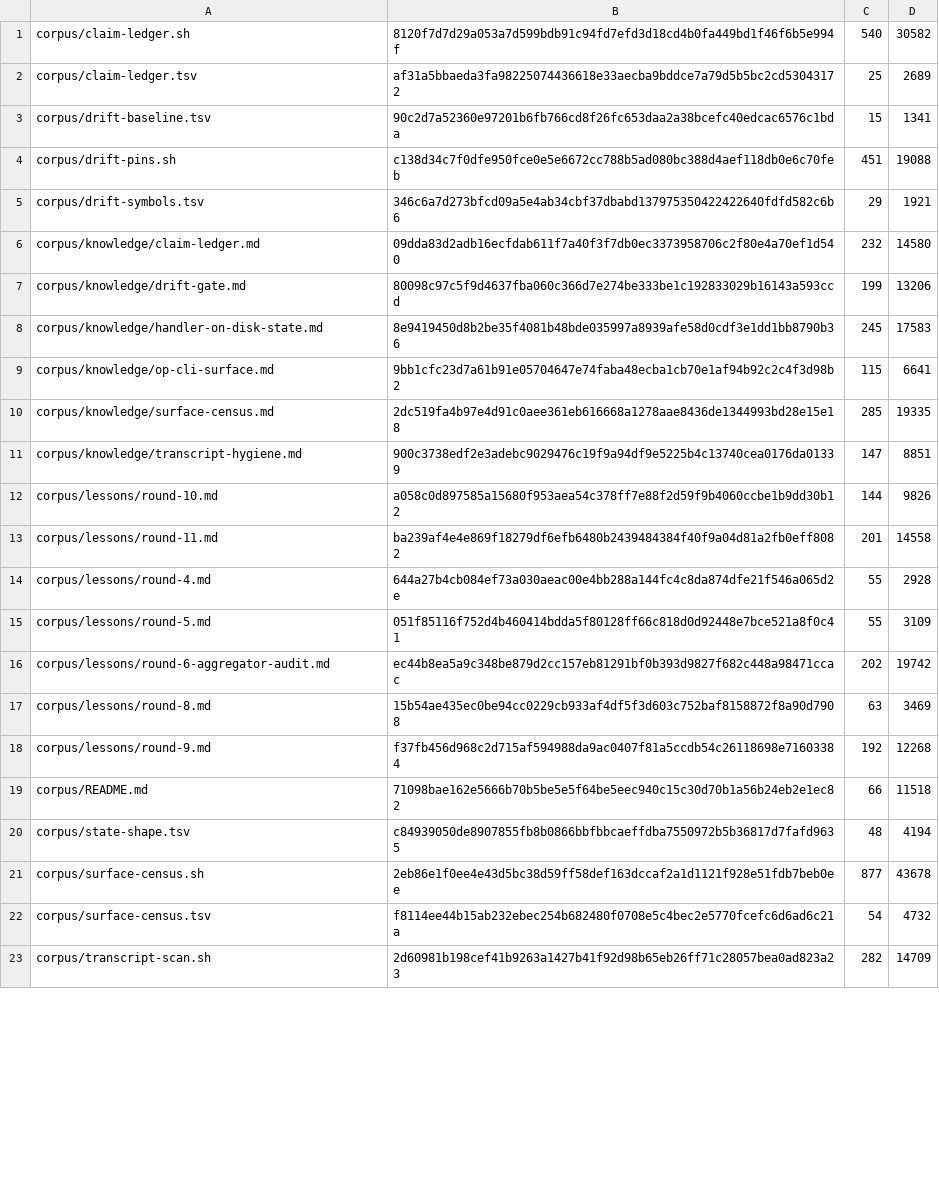
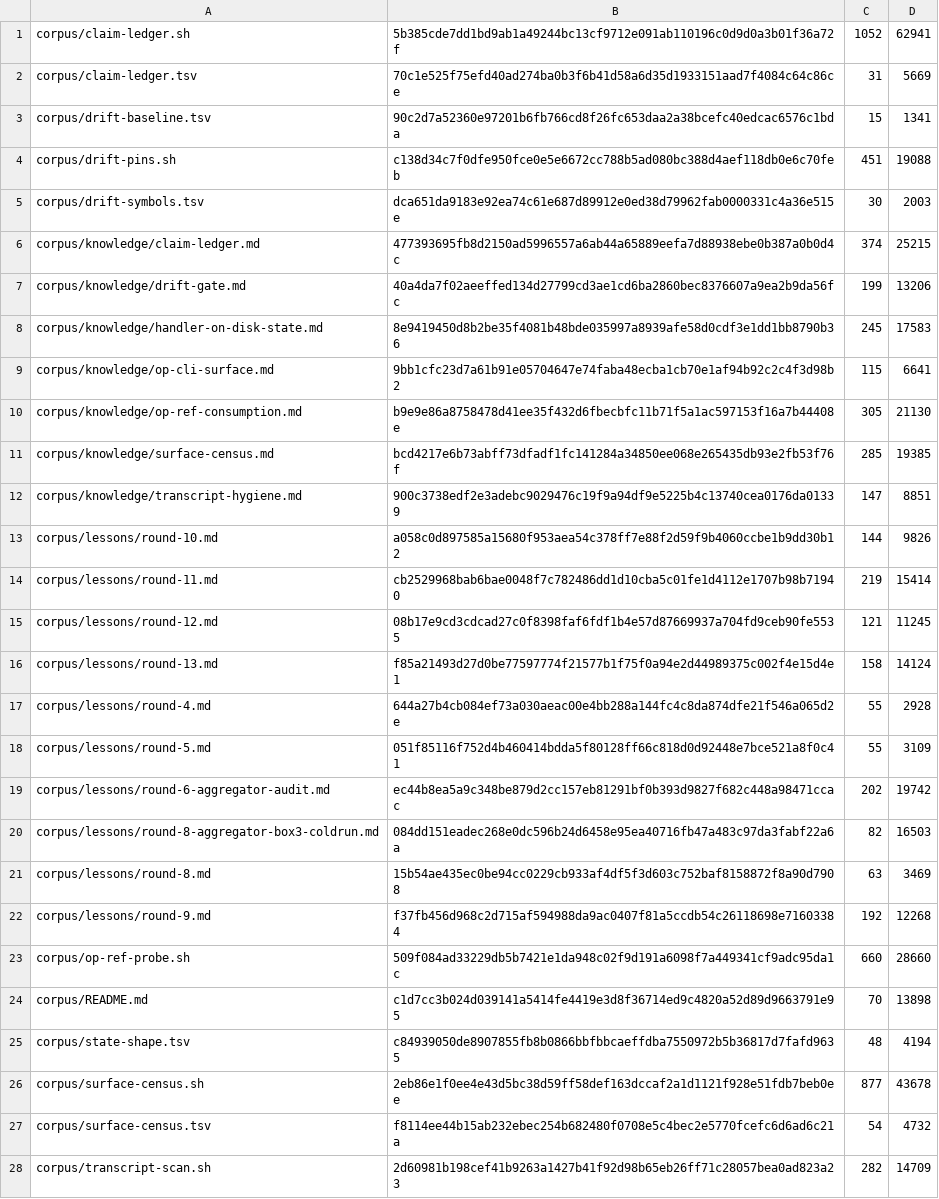
Before and after one commit to VeigaPunk/kagi-shokunin, a TSV file: corpus/stamps.tsv, drawn as a sheet; only a part is shown; the diff covers the shown part only.

```diff
--- a/corpus/stamps.tsv
+++ b/corpus/stamps.tsv
@@ -1,14 +1,17 @@
-corpus/claim-ledger.sh	8120f7d7d29a053a7d599bdb91c94fd7efd3d18cd4b0fa449bd1f46f6b5e994f	540	30582
-corpus/claim-ledger.tsv	af31a5bbaeda3fa98225074436618e33aecba9bddce7a79d5b5bc2cd53043172	25	2689
+corpus/claim-ledger.sh	5b385cde7dd1bd9ab1a49244bc13cf9712e091ab110196c0d9d0a3b01f36a72f	1052	62941
+corpus/claim-ledger.tsv	70c1e525f75efd40ad274ba0b3f6b41d58a6d35d1933151aad7f4084c64c86ce	31	5669
 corpus/drift-baseline.tsv	90c2d7a52360e97201b6fb766cd8f26fc653daa2a38bcefc40edcac6576c1bda	15	1341
 corpus/drift-pins.sh	c138d34c7f0dfe950fce0e5e6672cc788b5ad080bc388d4aef118db0e6c70feb	451	19088
-corpus/drift-symbols.tsv	346c6a7d273bfcd09a5e4ab34cbf37dbabd137975350422422640fdfd582c6b6	29	1921
-corpus/knowledge/claim-ledger.md	09dda83d2adb16ecfdab611f7a40f3f7db0ec3373958706c2f80e4a70ef1d540	232	14580
-corpus/knowledge/drift-gate.md	80098c97c5f9d4637fba060c366d7e274be333be1c192833029b16143a593ccd	199	13206
+corpus/drift-symbols.tsv	dca651da9183e92ea74c61e687d89912e0ed38d79962fab0000331c4a36e515e	30	2003
+corpus/knowledge/claim-ledger.md	477393695fb8d2150ad5996557a6ab44a65889eefa7d88938ebe0b387a0b0d4c	374	25215
+corpus/knowledge/drift-gate.md	40a4da7f02aeeffed134d27799cd3ae1cd6ba2860bec8376607a9ea2b9da56fc	199	13206
 corpus/knowledge/handler-on-disk-state.md	8e9419450d8b2be35f4081b48bde035997a8939afe58d0cdf3e1dd1bb8790b36	245	17583
 corpus/knowledge/op-cli-surface.md	9bb1cfc23d7a61b91e05704647e74faba48ecba1cb70e1af94b92c2c4f3d98b2	115	6641
-corpus/knowledge/surface-census.md	2dc519fa4b97e4d91c0aee361eb616668a1278aae8436de1344993bd28e15e18	285	19335
+corpus/knowledge/op-ref-consumption.md	b9e9e86a8758478d41ee35f432d6fbecbfc11b71f5a1ac597153f16a7b44408e	305	21130
+corpus/knowledge/surface-census.md	bcd4217e6b73abff73dfadf1fc141284a34850ee068e265435db93e2fb53f76f	285	19385
 corpus/knowledge/transcript-hygiene.md	900c3738edf2e3adebc9029476c19f9a94df9e5225b4c13740cea0176da01339	147	8851
 corpus/lessons/round-10.md	a058c0d897585a15680f953aea54c378ff7e88f2d59f9b4060ccbe1b9dd30b12	144	9826
-corpus/lessons/round-11.md	ba239af4e4e869f18279df6efb6480b2439484384f40f9a04d81a2fb0eff8082	201	14558
+corpus/lessons/round-11.md	cb2529968bab6bae0048f7c782486dd1d10cba5c01fe1d4112e1707b98b71940	219	15414
+corpus/lessons/round-12.md	08b17e9cd3cdcad27c0f8398faf6fdf1b4e57d87669937a704fd9ceb90fe5535	121	11245
+corpus/lessons/round-13.md	f85a21493d27d0be77597774f21577b1f75f0a94e2d44989375c002f4e15d4e1	158	14124
 corpus/lessons/round-4.md	644a27b4cb084ef73a030aeac00e4bb288a144fc4c8da874dfe21f546a065d2e	55	2928
@@ -16,5 +19,7 @@ corpus/lessons/round-5.md	051f85116f752d4b460414bdda5f80128ff66c818d0d92448e7bce
 corpus/lessons/round-6-aggregator-audit.md	ec44b8ea5a9c348be879d2cc157eb81291bf0b393d9827f682c448a98471ccac	202	19742
+corpus/lessons/round-8-aggregator-box3-coldrun.md	084dd151eadec268e0dc596b24d6458e95ea40716fb47a483c97da3fabf22a6a	82	16503
 corpus/lessons/round-8.md	15b54ae435ec0be94cc0229cb933af4df5f3d603c752baf8158872f8a90d7908	63	3469
 corpus/lessons/round-9.md	f37fb456d968c2d715af594988da9ac0407f81a5ccdb54c26118698e71603384	192	12268
-corpus/README.md	71098bae162e5666b70b5be5e5f64be5eec940c15c30d70b1a56b24eb2e1ec82	66	11518
+corpus/op-ref-probe.sh	509f084ad33229db5b7421e1da948c02f9d191a6098f7a449341cf9adc95da1c	660	28660
+corpus/README.md	c1d7cc3b024d039141a5414fe4419e3d8f36714ed9c4820a52d89d9663791e95	70	13898
 corpus/state-shape.tsv	c84939050de8907855fb8b0866bbfbbcaeffdba7550972b5b36817d7fafd9635	48	4194
```
Also changed, not shown: 14 edited cells elsewhere in this file, corpus/claim-ledger.tsv, corpus/drift-symbols.tsv, 18 other files.
